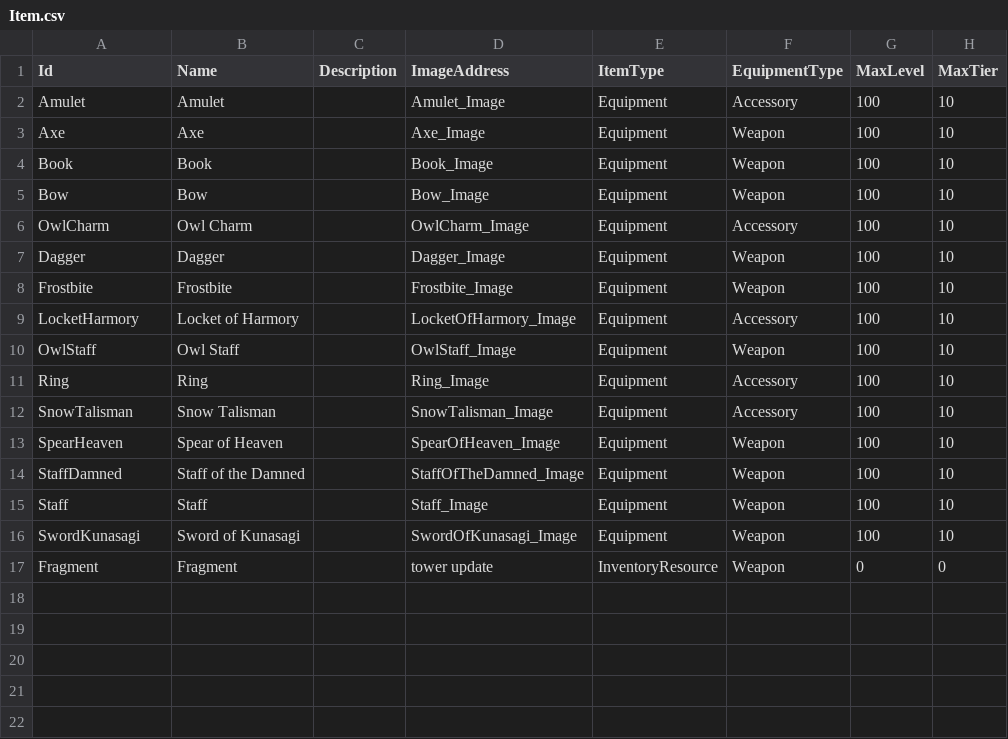
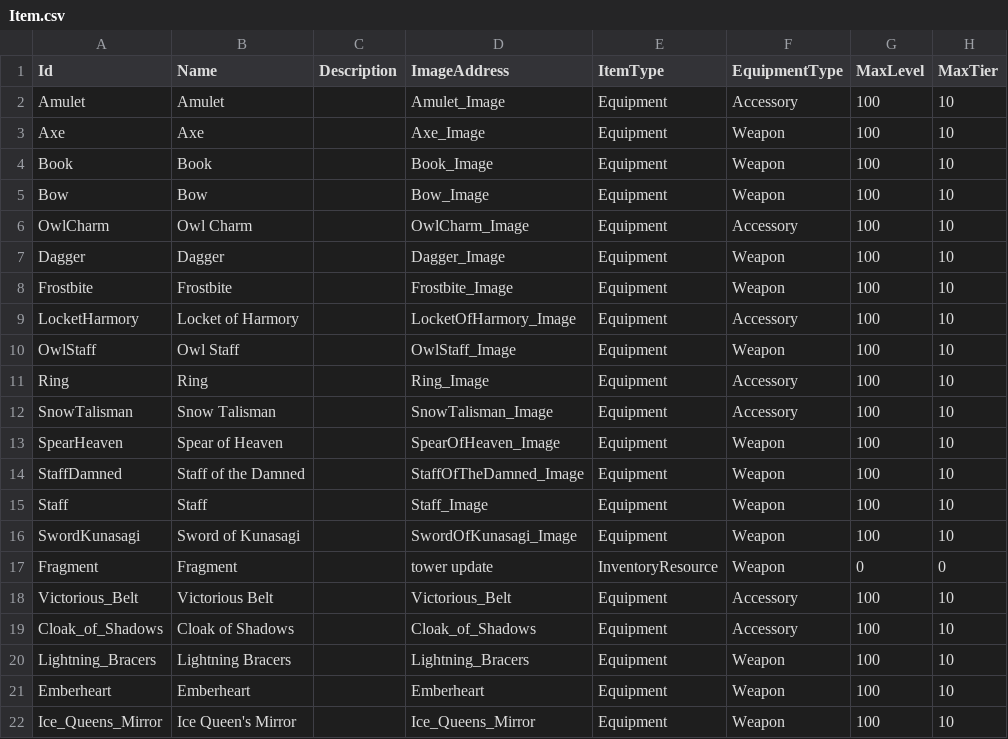
Before and after one commit to CapstoneProjectCastleDefense/GrowCastle, a CSV file: Assets/Resources/BlueprintData/Item.csv, drawn as a sheet.

```diff
--- a/Assets/Resources/BlueprintData/Item.csv
+++ b/Assets/Resources/BlueprintData/Item.csv
@@ -17 +17,6 @@ SwordKunasagi,Sword of Kunasagi,,SwordOfKunasagi_Image,Equipment,Weapon,100,10
 Fragment,Fragment,,tower update,InventoryResource,Weapon,0,0
+Victorious_Belt,Victorious Belt,,Victorious_Belt,Equipment,Accessory,100,10
+Cloak_of_Shadows,Cloak of Shadows,,Cloak_of_Shadows,Equipment,Accessory,100,10
+Lightning_Bracers,Lightning Bracers,,Lightning_Bracers,Equipment,Weapon,100,10
+Emberheart,Emberheart,,Emberheart,Equipment,Weapon,100,10
+Ice_Queens_Mirror,Ice Queen's Mirror,,Ice_Queens_Mirror,Equipment,Weapon,100,10
```
Also changed, not shown: 53 other files.
